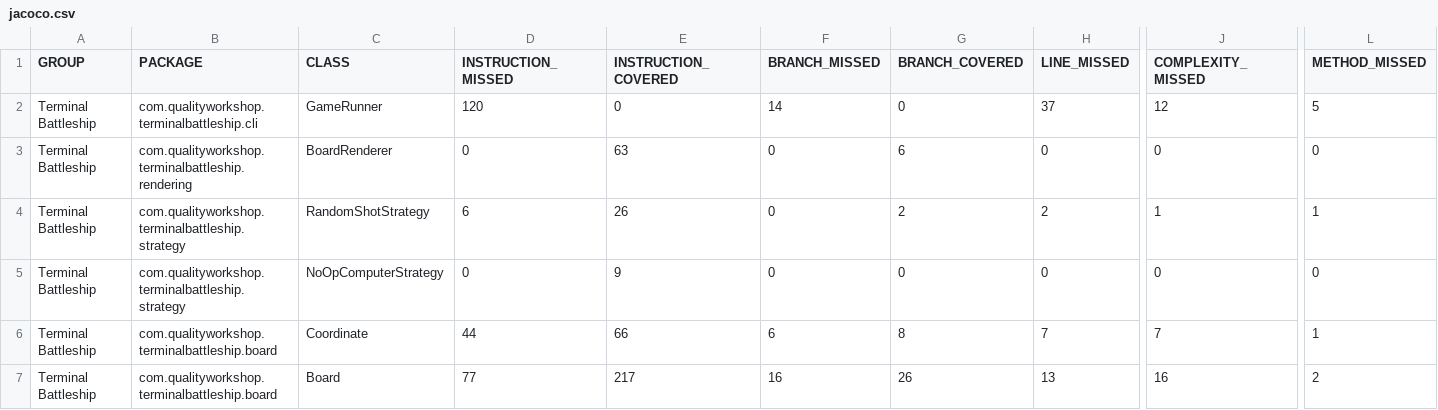
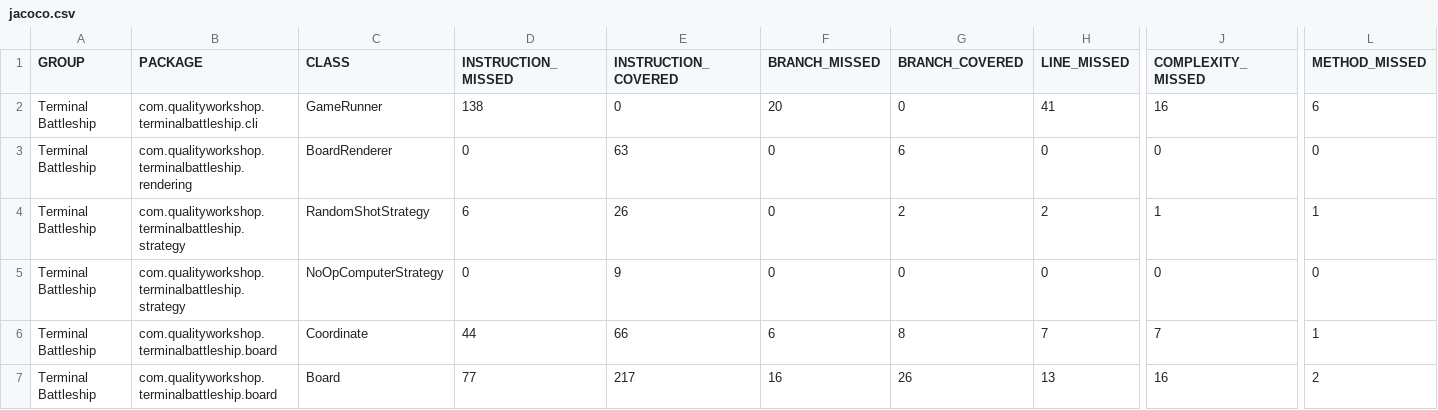
Before and after one commit to DrivoireFR/battleship-java, a CSV file: target/site/jacoco/jacoco.csv, drawn as a sheet; only a part is shown, gaps mark what is left out; the diff names each change by its address in the sheet, - before the commit and + after, or states it on an @@ line.

```diff
--- a/target/site/jacoco/jacoco.csv
+++ b/target/site/jacoco/jacoco.csv
-D2 (INSTRUCTION_MISSED): 120
+D2 (INSTRUCTION_MISSED): 138
-F2 (BRANCH_MISSED): 14
+F2 (BRANCH_MISSED): 20
-H2 (LINE_MISSED): 37
+H2 (LINE_MISSED): 41
-J2 (COMPLEXITY_MISSED): 12
+J2 (COMPLEXITY_MISSED): 16
-L2 (METHOD_MISSED): 5
+L2 (METHOD_MISSED): 6
```
Also changed, not shown: 22 other files.
